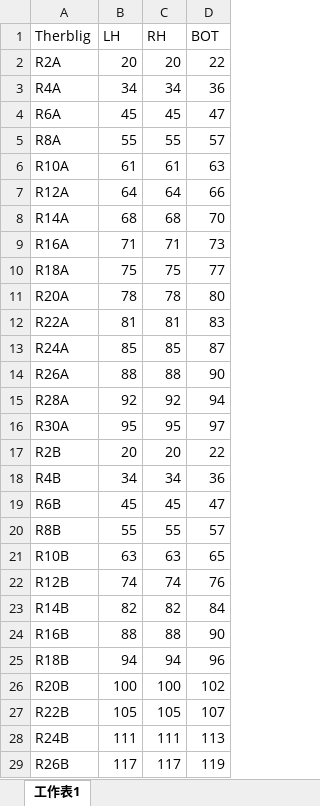
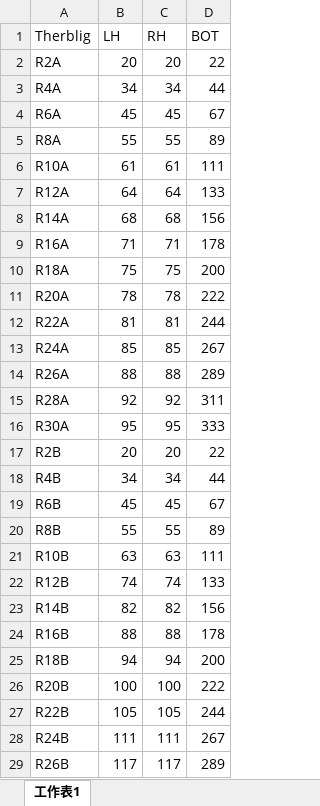
Before and after one commit to yuyulu1221/HRC_taskAlloc_w.TB_w.AR, an Excel workbook: data/therblig_process_time.xlsx, sheet 工作表1, drawn as a sheet; only a part is shown; values as stored, in another font and other column widths than the file's, no borders; the diff covers the shown part only; the diff names each change by its address in the sheet, - before the commit and + after, or states it on an @@ line.

Commit message:
result format
- renew therblig_process_time

```diff
--- a/data/therblig_process_time.xlsx (sheet 工作表1)
+++ b/data/therblig_process_time.xlsx (sheet 工作表1)
-D3 (BOT): 36
+D3 (BOT): 44
-D4 (BOT): 47
+D4 (BOT): 67
-D5 (BOT): 57
+D5 (BOT): 89
-D6 (BOT): 63
+D6 (BOT): 111
-D7 (BOT): 66
+D7 (BOT): 133
-D8 (BOT): 70
+D8 (BOT): 156
-D9 (BOT): 73
+D9 (BOT): 178
-D10 (BOT): 77
+D10 (BOT): 200
-D11 (BOT): 80
+D11 (BOT): 222
-D12 (BOT): 83
+D12 (BOT): 244
-D13 (BOT): 87
+D13 (BOT): 267
-D14 (BOT): 90
+D14 (BOT): 289
-D15 (BOT): 94
+D15 (BOT): 311
-D16 (BOT): 97
+D16 (BOT): 333
-D18 (BOT): 36
+D18 (BOT): 44
-D19 (BOT): 47
+D19 (BOT): 67
-D20 (BOT): 57
+D20 (BOT): 89
-D21 (BOT): 65
+D21 (BOT): 111
-D22 (BOT): 76
+D22 (BOT): 133
-D23 (BOT): 84
+D23 (BOT): 156
-D24 (BOT): 90
+D24 (BOT): 178
-D25 (BOT): 96
+D25 (BOT): 200
-D26 (BOT): 102
+D26 (BOT): 222
-D27 (BOT): 107
+D27 (BOT): 244
-D28 (BOT): 113
+D28 (BOT): 267
-D29 (BOT): 119
+D29 (BOT): 289
```
Also changed, not shown: 1 added row and 25 edited cells elsewhere in this sheet, 7 other files.
